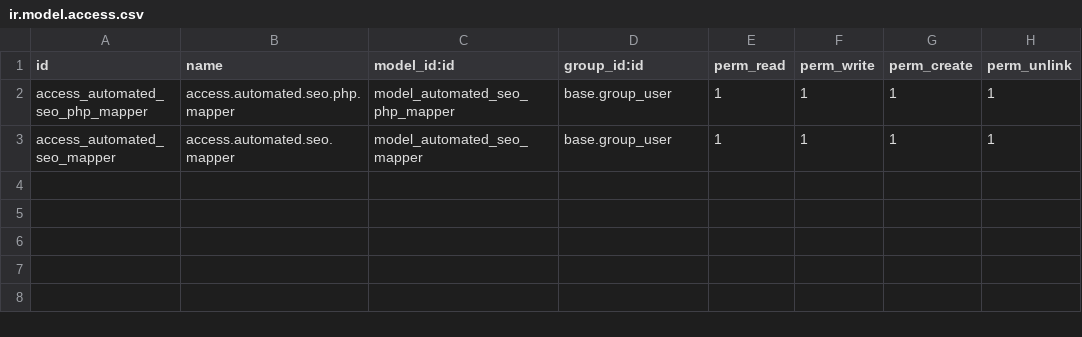
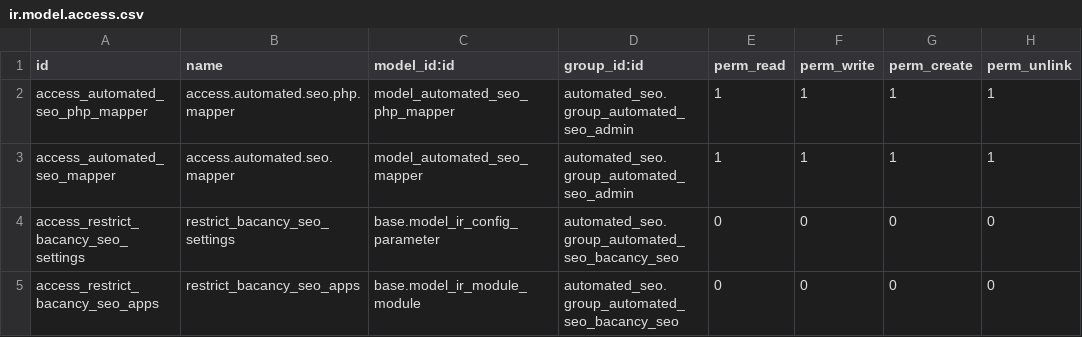
Before and after one commit to DarshBac17/automed_seo, a CSV file: custom_addons/automated_seo/security/ir.model.access.csv, drawn as a sheet.

Commit message:
Bacancy Seo and Admin groups added

```diff
--- a/custom_addons/automated_seo/security/ir.model.access.csv
+++ b/custom_addons/automated_seo/security/ir.model.access.csv
@@ -1,3 +1,5 @@
 id,name,model_id:id,group_id:id,perm_read,perm_write,perm_create,perm_unlink
-access_automated_seo_php_mapper,access.automated.seo.php.mapper,model_automated_seo_php_mapper,base.group_user,1,1,1,1
-access_automated_seo_mapper,access.automated.seo.mapper,model_automated_seo_mapper,base.group_user,1,1,1,1
+access_automated_seo_php_mapper,access.automated.seo.php.mapper,model_automated_seo_php_mapper,automated_seo.group_automated_seo_admin,1,1,1,1
+access_automated_seo_mapper,access.automated.seo.mapper,model_automated_seo_mapper,automated_seo.group_automated_seo_admin,1,1,1,1
+access_restrict_bacancy_seo_settings,restrict_bacancy_seo_settings,base.model_ir_config_parameter,automated_seo.group_automated_seo_bacancy_seo,0,0,0,0
+access_restrict_bacancy_seo_apps,restrict_bacancy_seo_apps,base.model_ir_module_module,automated_seo.group_automated_seo_bacancy_seo,0,0,0,0
```
Also changed, not shown: 2 other files.
